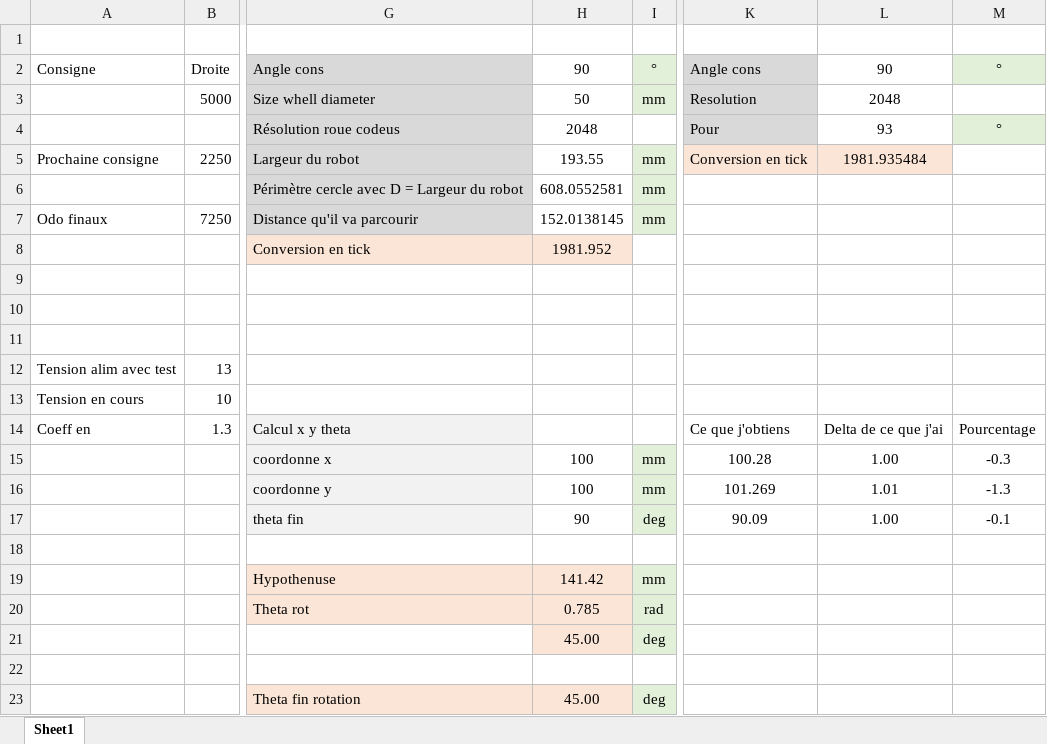
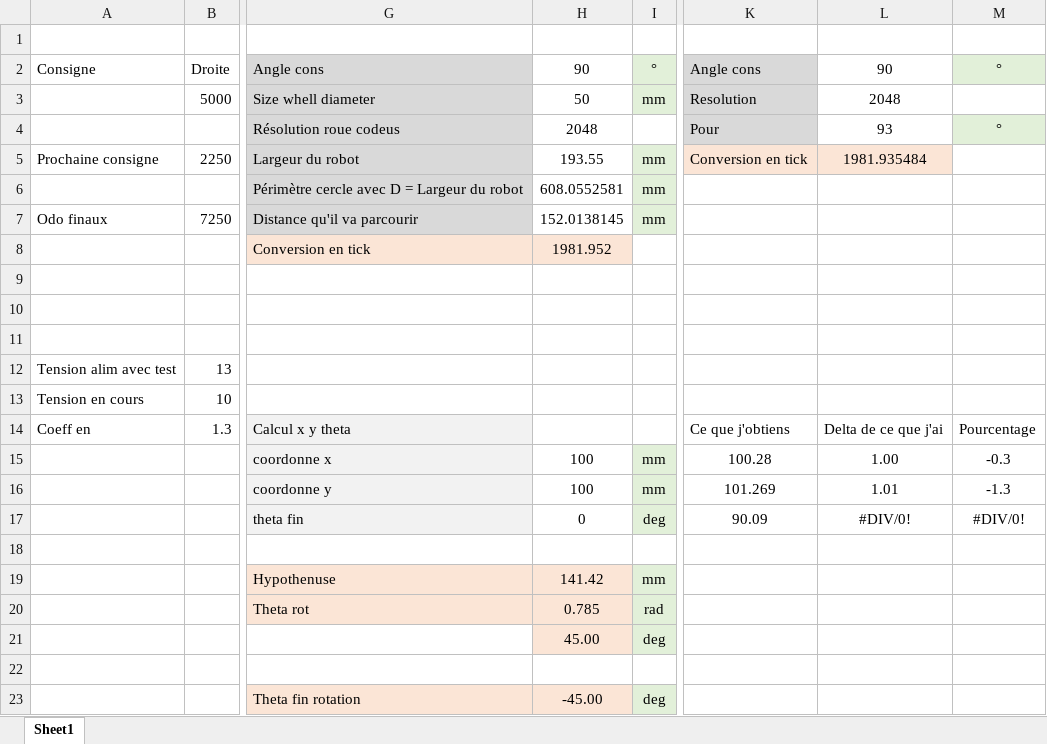
Before and after one commit to Darkzveller/CRAC-TEAM-PERSONNAL, an Excel workbook: CodeBaseRoulanteOTA/Calcul divers.xlsx, sheet Sheet1, drawn as a sheet; only a part is shown, gaps mark what is left out; values as stored, in another font and other column widths than the file's, no borders; the diff names each change by its address in the sheet, - before the commit and + after, or states it on an @@ line.

Commit message:
La fonction xytheta fonctionne mais entre le faire depuis la base ou depuis des commande individuelle, je ne vois pas trop de difference

```diff
--- a/CodeBaseRoulanteOTA/Calcul divers.xlsx (sheet Sheet1)
+++ b/CodeBaseRoulanteOTA/Calcul divers.xlsx (sheet Sheet1)
-H17: 90
+H17: 0
-L17: 1.00
+L17: #DIV/0!
-M17: -0.1
+M17: #DIV/0!
-H23: 45.00
+H23: -45.00
```
Also changed, not shown: 11 other files.
